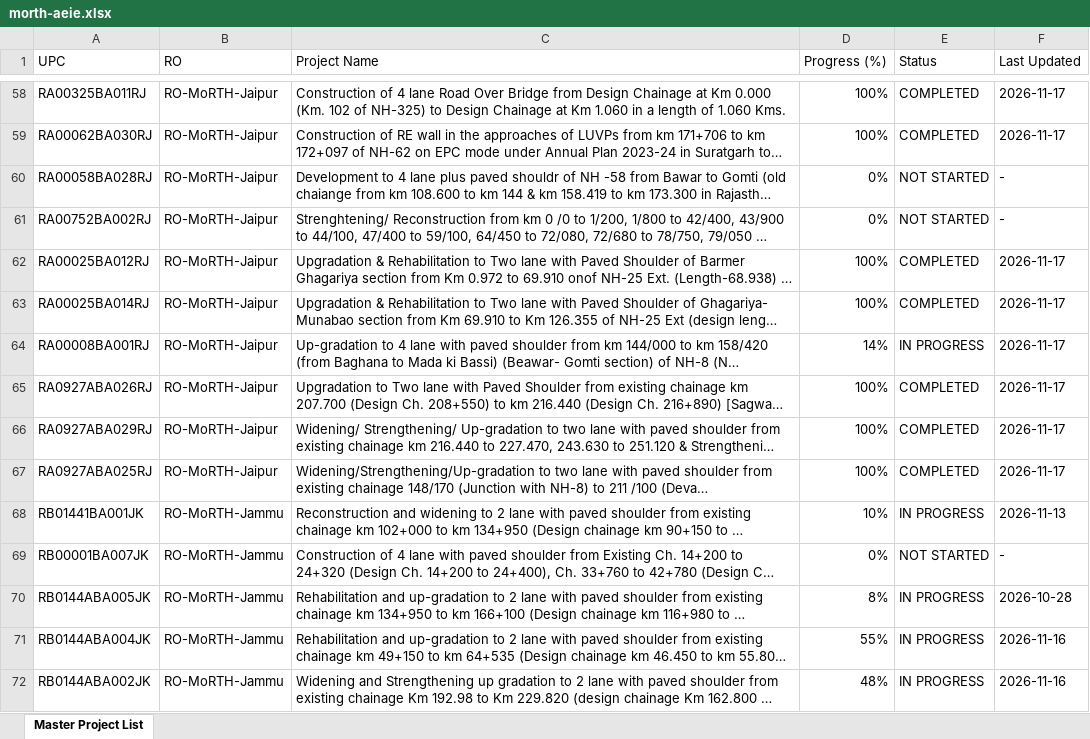
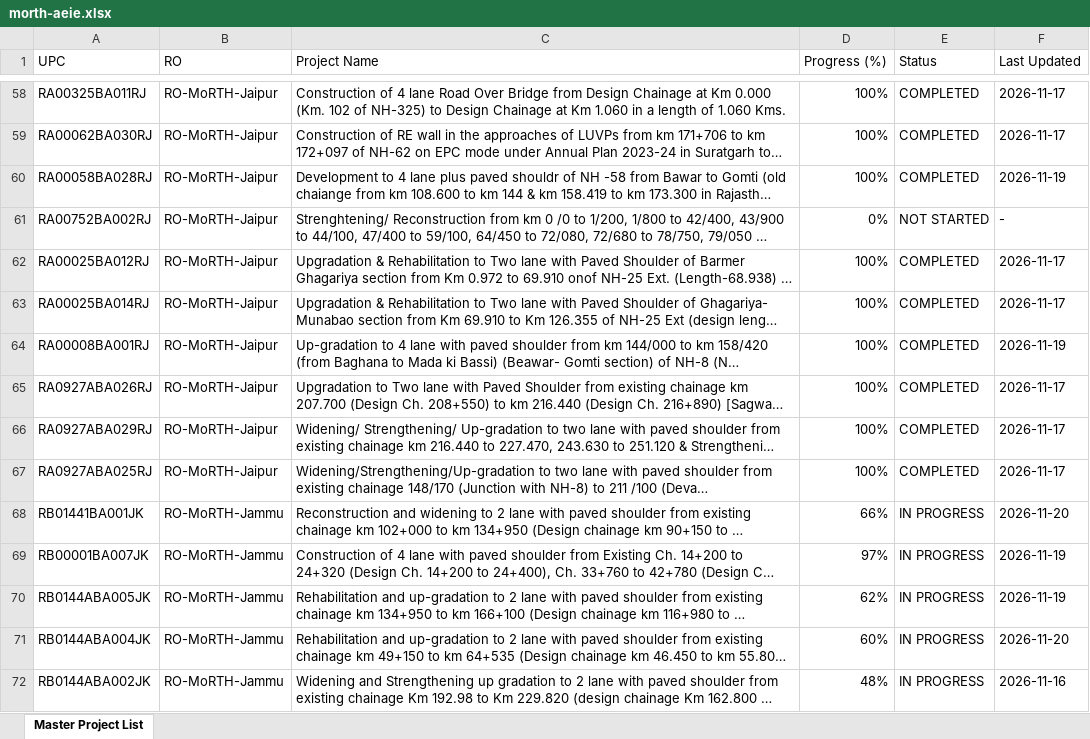
Before and after one commit to manojcivil2017-bit/manojdashboard, an Excel workbook: morth-aeie.xlsx, sheet Master Project List, drawn as a sheet; only a part is shown, gaps mark what is left out; long unchanged cells end in …; values as stored, in another font and other column widths than the file's, no cell formats; the diff covers the shown part only; the diff names each change by its address in the sheet, - before the commit and + after, or states it on an @@ line.

Commit message:
Update MoRTH AE/IE Consultant Rating data (MoRTH_AEIE_Master_Directory_2026-11-20.xlsx)

```diff
--- a/morth-aeie.xlsx (sheet Master Project List)
+++ b/morth-aeie.xlsx (sheet Master Project List)
-D60 (Progress (%)): 0%
+D60 (Progress (%)): 100%
-E60 (Status): NOT STARTED
+E60 (Status): COMPLETED
-F60 (Last Updated): -
+F60 (Last Updated): 2026-11-19
-D64 (Progress (%)): 14%
+D64 (Progress (%)): 100%
-E64 (Status): IN PROGRESS
+E64 (Status): COMPLETED
-F64 (Last Updated): 2026-11-17
+F64 (Last Updated): 2026-11-19
-D68 (Progress (%)): 10%
+D68 (Progress (%)): 66%
-F68 (Last Updated): 2026-11-13
+F68 (Last Updated): 2026-11-20
-D69 (Progress (%)): 0%
+D69 (Progress (%)): 97%
-E69 (Status): NOT STARTED
+E69 (Status): IN PROGRESS
-F69 (Last Updated): -
+F69 (Last Updated): 2026-11-19
-D70 (Progress (%)): 8%
+D70 (Progress (%)): 62%
-F70 (Last Updated): 2026-10-28
+F70 (Last Updated): 2026-11-19
-D71 (Progress (%)): 55%
+D71 (Progress (%)): 60%
-F71 (Last Updated): 2026-11-16
+F71 (Last Updated): 2026-11-20
```
Also changed, not shown: 127 edited cells elsewhere in this sheet, cell formats.
